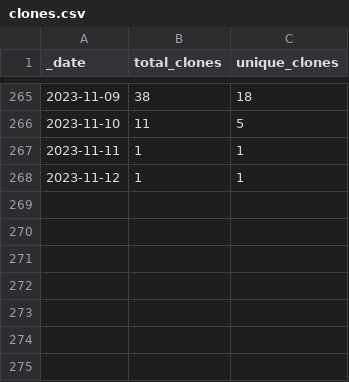
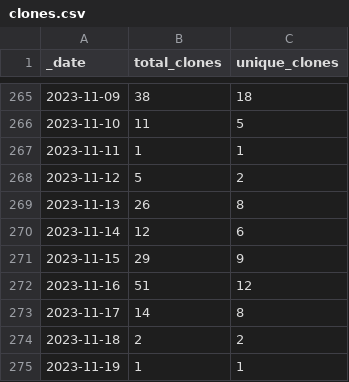
Before and after one commit to debevv/nanoMODBUS, a CSV file: traffic/clones.csv, drawn as a sheet; only a part is shown, gaps mark what is left out.

```diff
--- a/traffic/clones.csv
+++ b/traffic/clones.csv
@@ -267,2 +267,9 @@ _date,total_clones,unique_clones
 2023-11-11,1,1
-2023-11-12,1,1
+2023-11-12,5,2
+2023-11-13,26,8
+2023-11-14,12,6
+2023-11-15,29,9
+2023-11-16,51,12
+2023-11-17,14,8
+2023-11-18,2,2
+2023-11-19,1,1
```
Also changed, not shown: traffic/views.csv, 1 other file.
